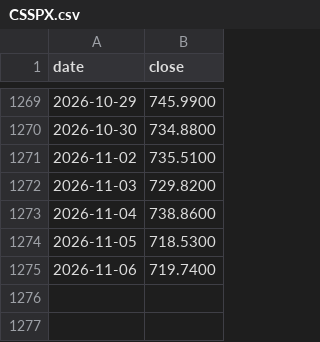
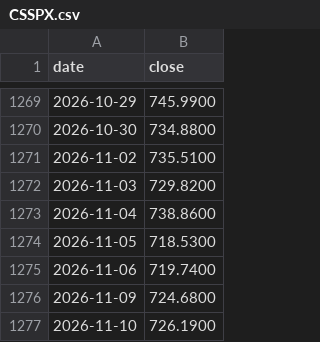
Before and after one commit to DevNomad17/portfolio_tracker, a CSV file: data/prices/CSSPX.csv, drawn as a sheet; only a part is shown, gaps mark what is left out.

```diff
--- a/data/prices/CSSPX.csv
+++ b/data/prices/CSSPX.csv
@@ -1275 +1275,3 @@ date,close
 2026-11-06,719.7400
+2026-11-09,724.6800
+2026-11-10,726.1900
```
Also changed, not shown: data/prices/R2US.csv, data/prices/SPY4.csv, 2 other files.
